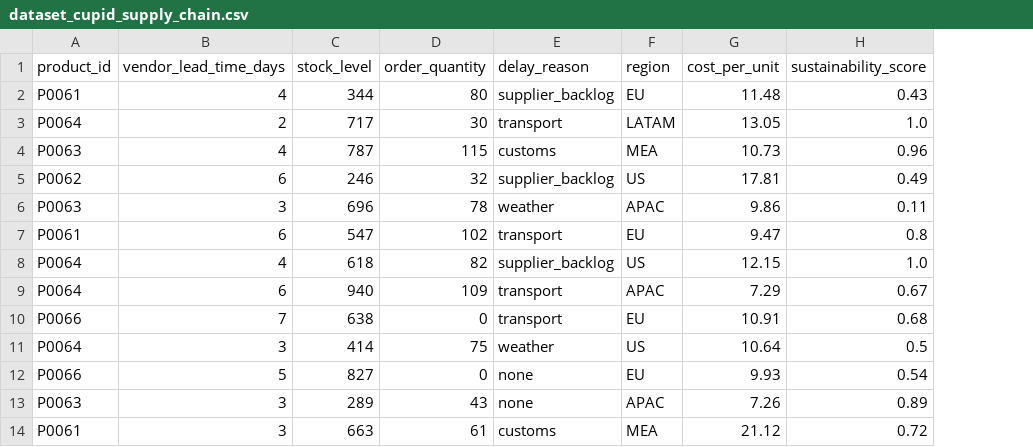
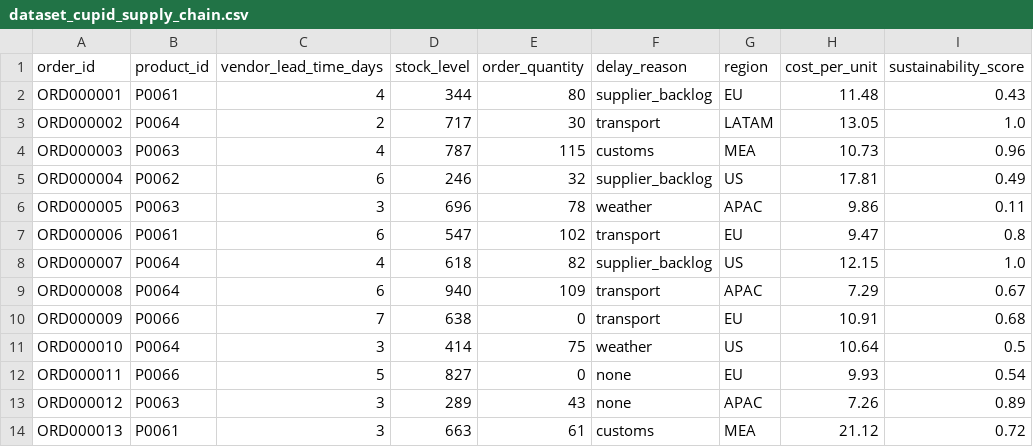
Before and after one commit to AndreeaDan27/GeeksterFY26, a CSV file: edition_1_valentines/data/cupid_supply_chain/data/dataset_cupid_supply_chain.csv, drawn as a sheet; only a part is shown; the diff names each change by its address in the sheet, - before the commit and + after, or states it on an @@ line.

Commit message:
Add DATA_SCHEMA and update Valentine datasets
Add DATA_SCHEMA.md documenting the Valentine's Edition data model, table definitions, and join relationships. Update multiple CSV datasets under edition_1_valentines to align with the schema (headers/IDs/columns adjusted), including broken_hearts_security, cupid_behavior_graph_edges, cupid_global_routing, cupid_matchmaking, cupid_supply_chain, cupid_trust_safety, and modern_work_dynamics. These changes provide a canonical schema reference and normalize dataset headers/identifiers for downstream use.

```diff
--- a/edition_1_valentines/data/cupid_supply_chain/data/dataset_cupid_supply_chain.csv
+++ b/edition_1_valentines/data/cupid_supply_chain/data/dataset_cupid_supply_chain.csv
+column A (order_id), rows 2-14: ORD000001 | ORD000002 | ORD000003 | ORD000004 | ORD000005 | ORD000006 | ORD000007 | ORD000008 | ORD000009 | ORD000010 | ORD000011 | ORD000012 | ORD000013
```
Also changed, not shown: edition_1_valentines/data/cupid_trust_safety/data/dataset_cupid_trust_safety.csv, 6 other files.
